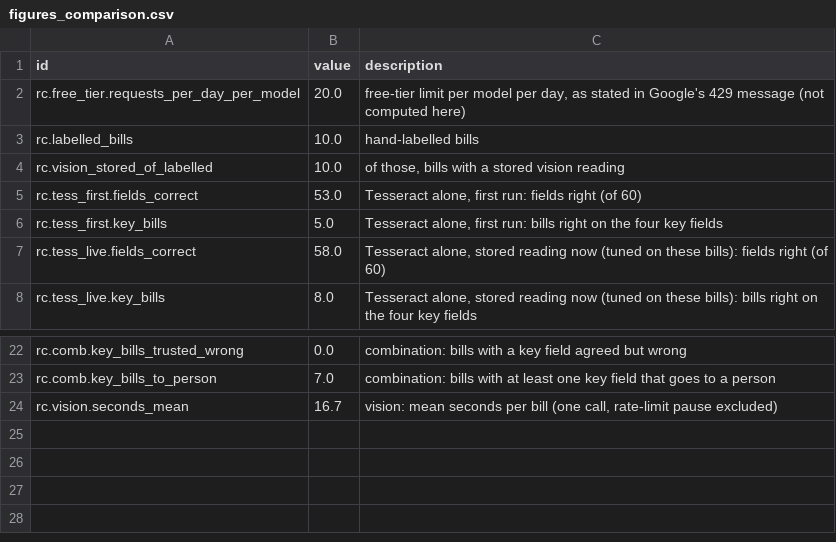
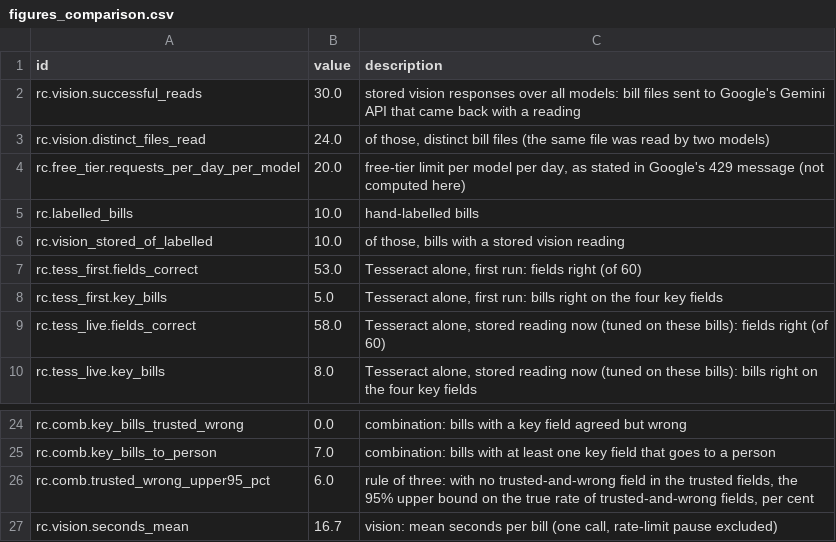
Before and after one commit to zee10524/midbencher, a CSV file: analysis/out/figures_comparison.csv, drawn as a sheet; only a part is shown, gaps mark what is left out.

```diff
--- a/analysis/out/figures_comparison.csv
+++ b/analysis/out/figures_comparison.csv
@@ -1,2 +1,4 @@
 id,value,description
+rc.vision.successful_reads,30.0,stored vision responses over all models: bill files sent to Google's Gemini API that came back with a reading
+rc.vision.distinct_files_read,24.0,"of those, distinct bill files (the same file was read by two models)"
 rc.free_tier.requests_per_day_per_model,20.0,"free-tier limit per model per day, as stated in Google's 429 message (not computed here)"
@@ -23,2 +25,3 @@ rc.comb.key_bills_trusted_wrong,0.0,combination: bills with a key field agreed b
 rc.comb.key_bills_to_person,7.0,combination: bills with at least one key field that goes to a person
+rc.comb.trusted_wrong_upper95_pct,6.0,"rule of three: with no trusted-and-wrong field in the trusted fields, the 95% upper bound on the true rate of trusted-and-wrong fields, per cent"
 rc.vision.seconds_mean,16.7,"vision: mean seconds per bill (one call, rate-limit pause excluded)"
```
Also changed, not shown: analysis/out/figures_runway.csv, 19 other files.
